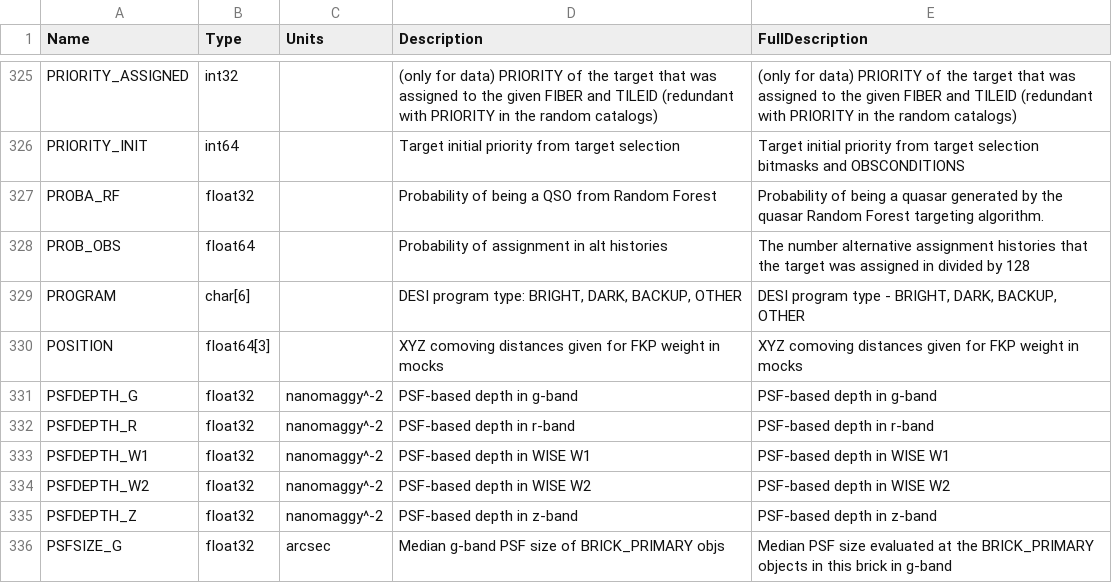
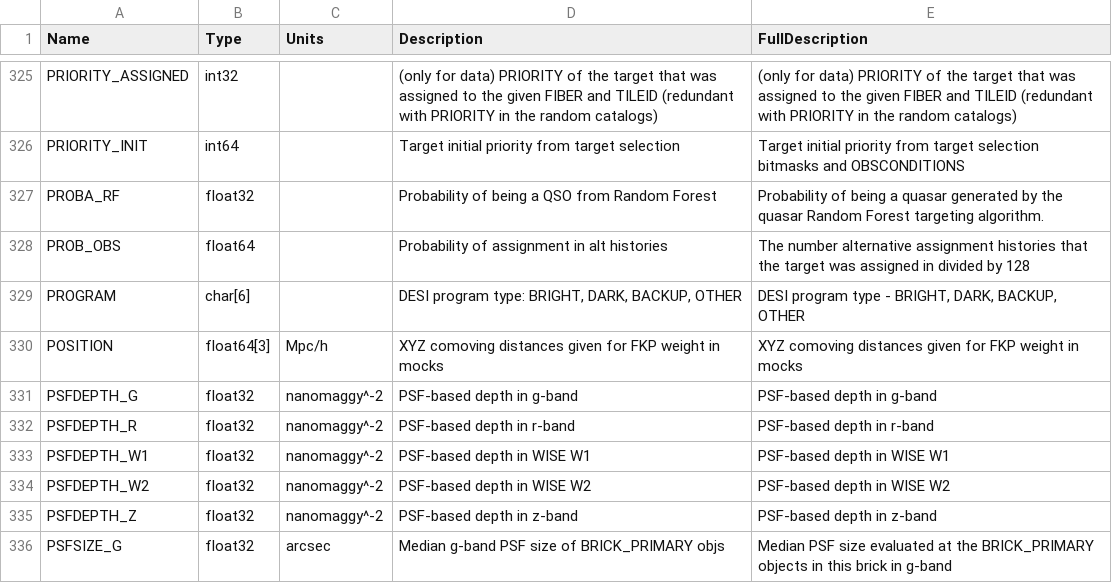
Before and after one commit to desihub/desidatamodel, a CSV file: py/desidatamodel/data/column_descriptions.csv, drawn as a sheet; only a part is shown, gaps mark what is left out.

```diff
--- a/py/desidatamodel/data/column_descriptions.csv
+++ b/py/desidatamodel/data/column_descriptions.csv
@@ -329,3 +329,3 @@ PROB_OBS,float64,,Probability of assignment in alt histories,The number alternat
 PROGRAM,char[6],,"DESI program type: BRIGHT, DARK, BACKUP, OTHER","DESI program type - BRIGHT, DARK, BACKUP, OTHER"
-POSITION,float64[3],,"XYZ comoving distances given for FKP weight in mocks","XYZ comoving distances given for FKP weight in mocks"
+POSITION,float64[3],Mpc/h,"XYZ comoving distances given for FKP weight in mocks","XYZ comoving distances given for FKP weight in mocks"
 PSFDEPTH_G,float32,nanomaggy^-2,PSF-based depth in g-band,PSF-based depth in g-band
```
Also changed, not shown: 6 other files.
